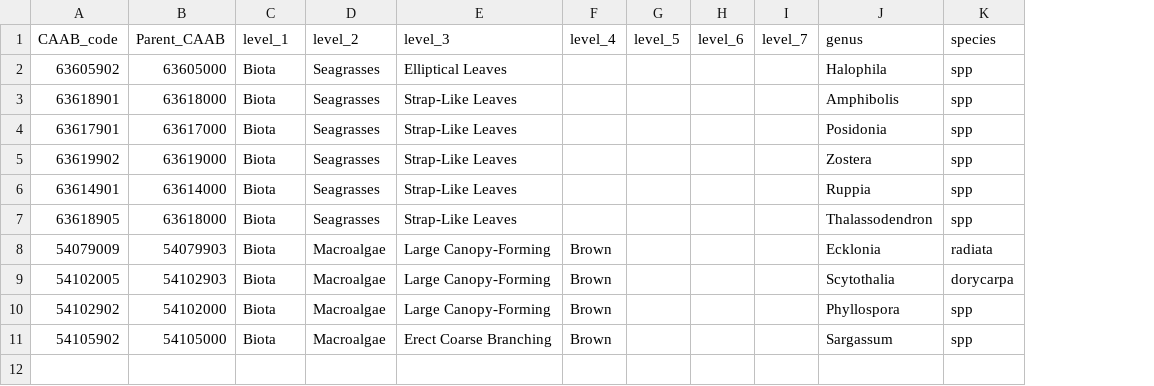
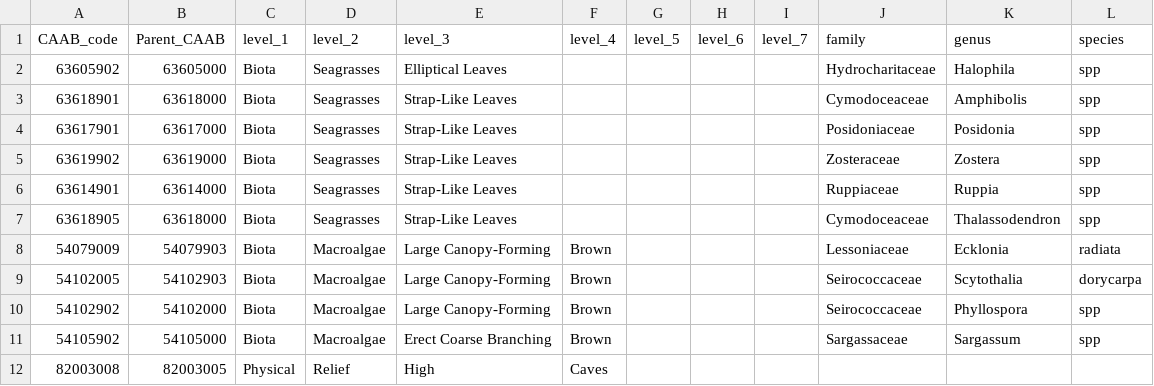
Before and after one commit to GlobalArchiveManual/annotation-schema, a CSV file: data/extra-caab-codes.csv, drawn as a sheet; the diff names each change by its address in the sheet, - before the commit and + after, or states it on an @@ line.

Commit message:
change file structure add relief to extra codes

```diff
--- a/data/extra-caab-codes.csv
+++ b/data/extra-caab-codes.csv
+column J (family), rows 2-11: Hydrocharitaceae | Cymodoceaceae | Posidoniaceae | Zosteraceae | Ruppiaceae | Cymodoceaceae | Lessoniaceae | Seirococcaceae | Seirococcaceae | Sargassaceae
+row 12: 82003008 | 82003005 | Physical | Relief | High | Caves
```
Also changed, not shown: 6 other files.
